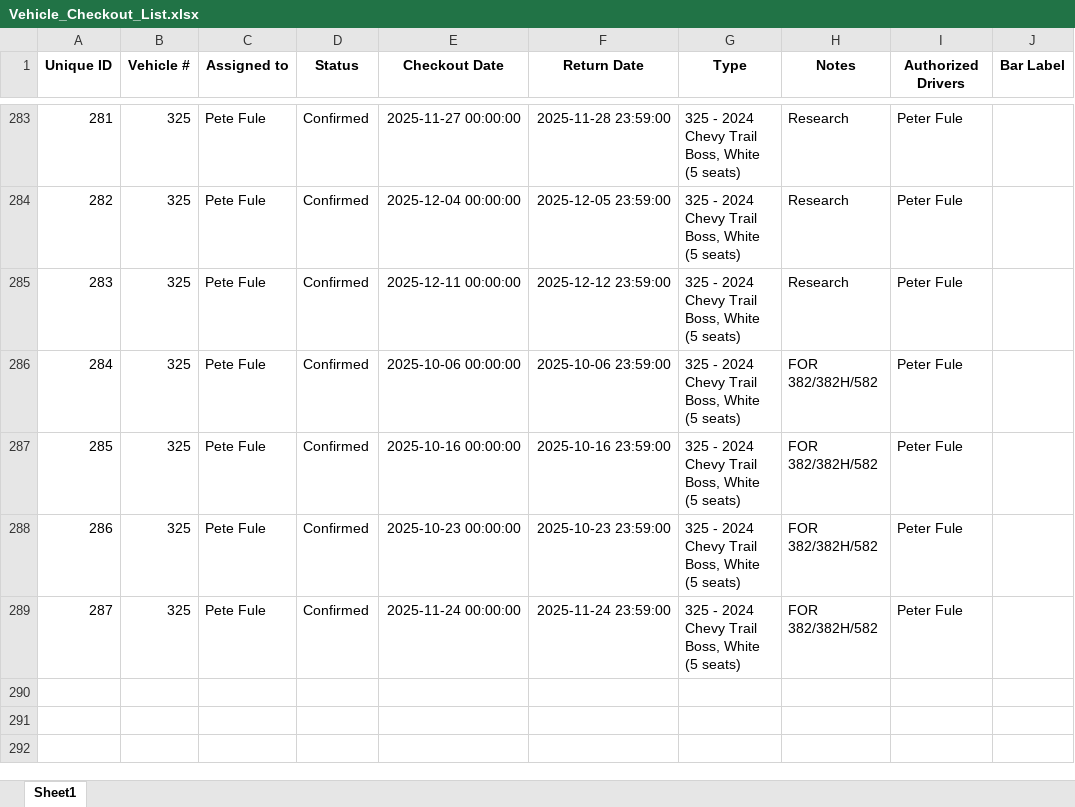
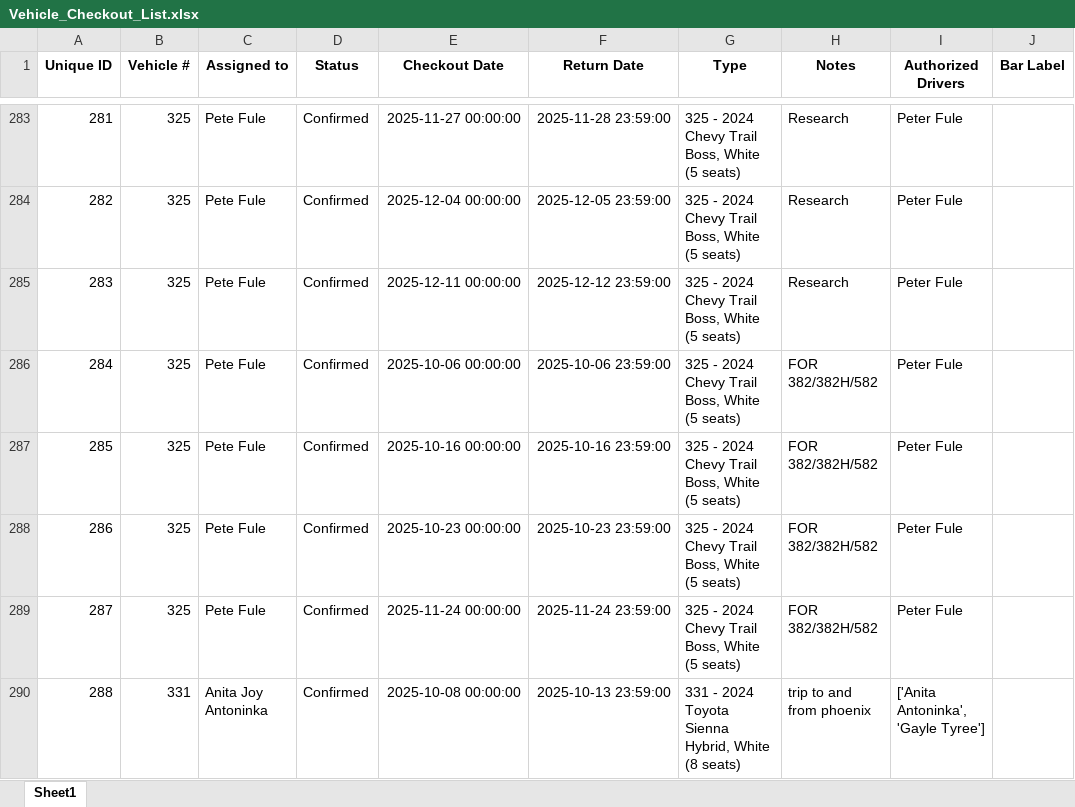
Before and after one commit to forestryvehicleadmin/Vehicle_Gantt, an Excel workbook: Vehicle_Checkout_List.xlsx, sheet Sheet1, drawn as a sheet; only a part is shown, gaps mark what is left out; values as stored, in another font and other column widths than the file's, no borders; the diff names each change by its address in the sheet, - before the commit and + after, or states it on an @@ line.

Commit message:
Added new entry via Streamlit app at 2025-10-01 19:38:18

```diff
--- a/Vehicle_Checkout_List.xlsx (sheet Sheet1)
+++ b/Vehicle_Checkout_List.xlsx (sheet Sheet1)
+row 290: 288 | 331 | Anita Joy Antoninka | Confirmed | 2025-10-08 00:00:00 | 2025-10-13 23:59:00 | 331 - 2024 Toyota Sienna Hybrid, White (8 seats) | trip to and from phoenix | ['Anita Antoninka', 'Gayle Tyree']
```
